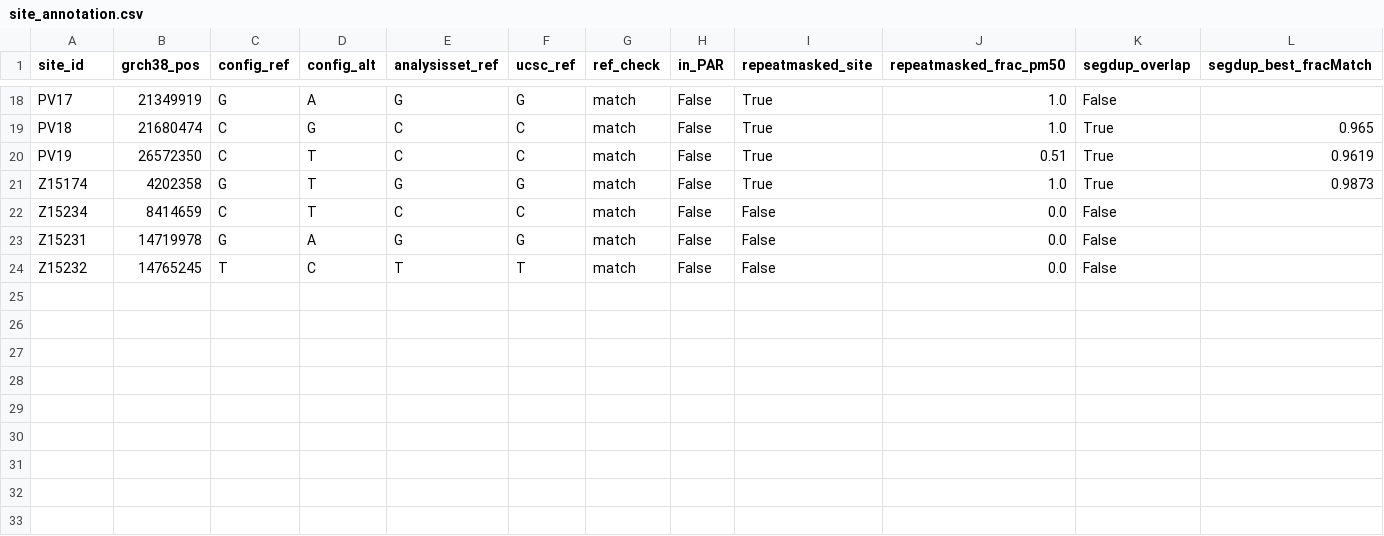
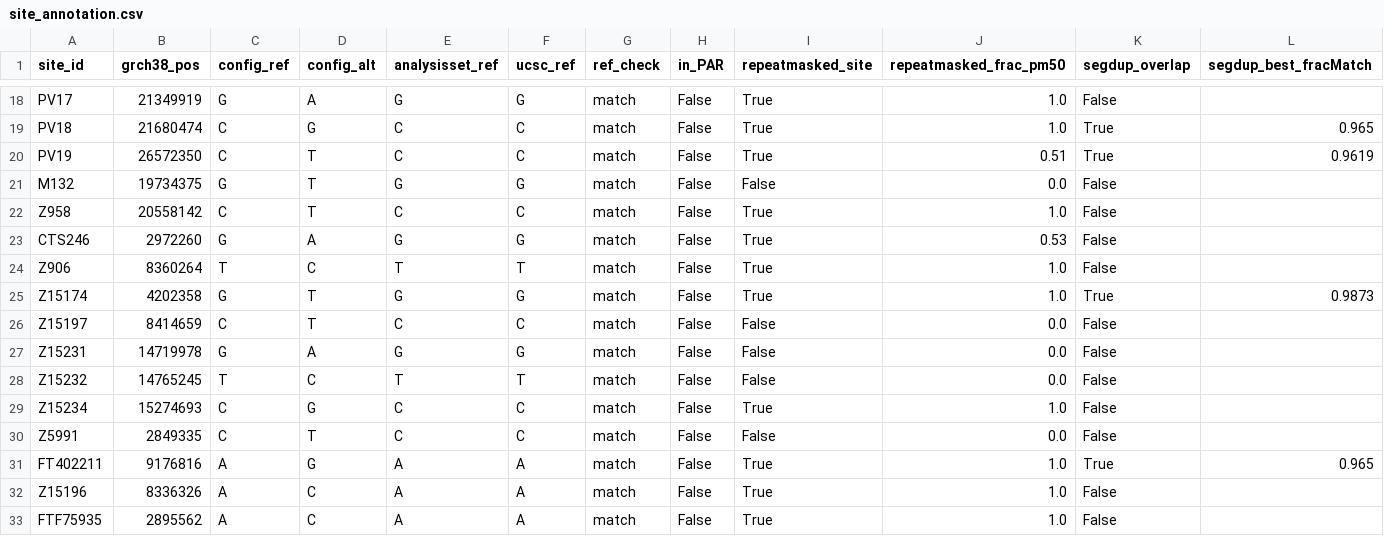
Before and after one commit to plantedlabs/joladnaresearch, a CSV file: ydna_pipeline/results/site_annotation.csv, drawn as a sheet; only a part is shown, gaps mark what is left out; addresses are those after the commit; rows hold the shown columns only; the diff names each change by its address in the sheet, - before the commit and + after, or states it on an @@ line.

```diff
--- a/ydna_pipeline/results/site_annotation.csv
+++ b/ydna_pipeline/results/site_annotation.csv
+row 21: M132 | 19734375 | G | T | G | G | match | False | False | 0.0 | False
+row 22: Z958 | 20558142 | C | T | C | C | match | False | True | 1.0 | False
+row 23: CTS246 | 2972260 | G | A | G | G | match | False | True | 0.53 | False
+row 24: Z906 | 8360264 | T | C | T | T | match | False | True | 1.0 | False
-A26 (site_id): Z15234
+A26 (site_id): Z15197
+row 29: Z15234 | 15274693 | C | G | C | C | match | False | True | 1.0 | False
+row 30: Z5991 | 2849335 | C | T | C | C | match | False | False | 0.0 | False
+row 31: FT402211 | 9176816 | A | G | A | A | match | False | True | 1.0 | True | 0.965
+row 32: Z15196 | 8336326 | A | C | A | A | match | False | True | 1.0 | False
+row 33: FTF75935 | 2895562 | A | C | A | A | match | False | True | 1.0 | False
```
Also changed, not shown: 14 other files.
